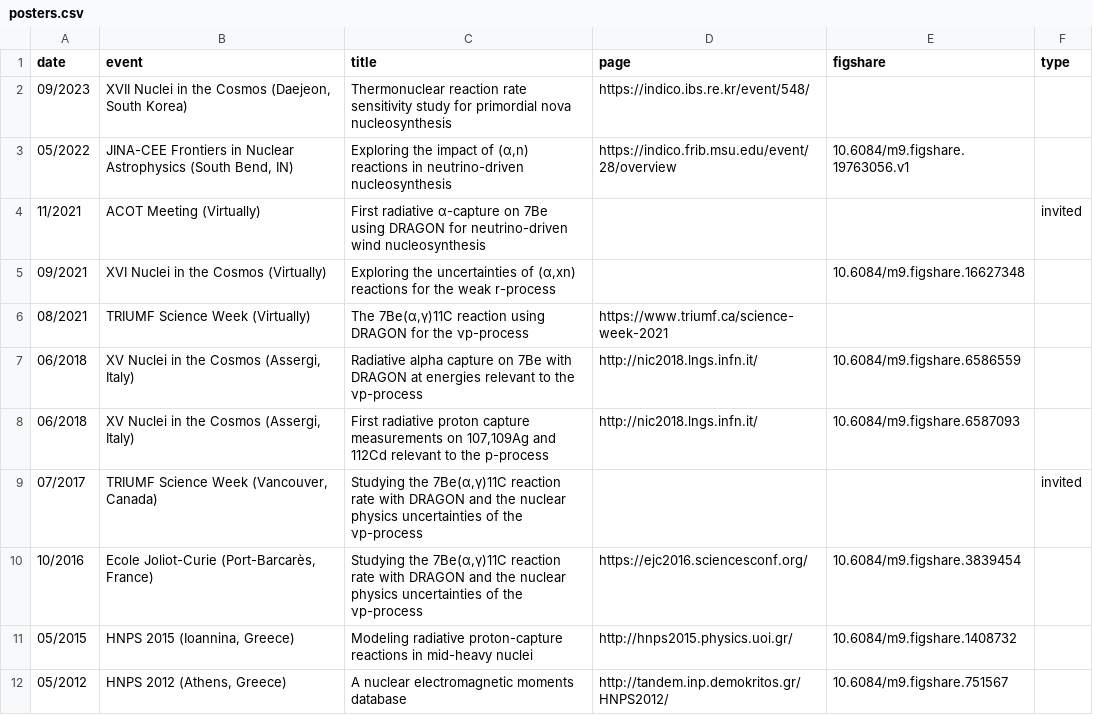
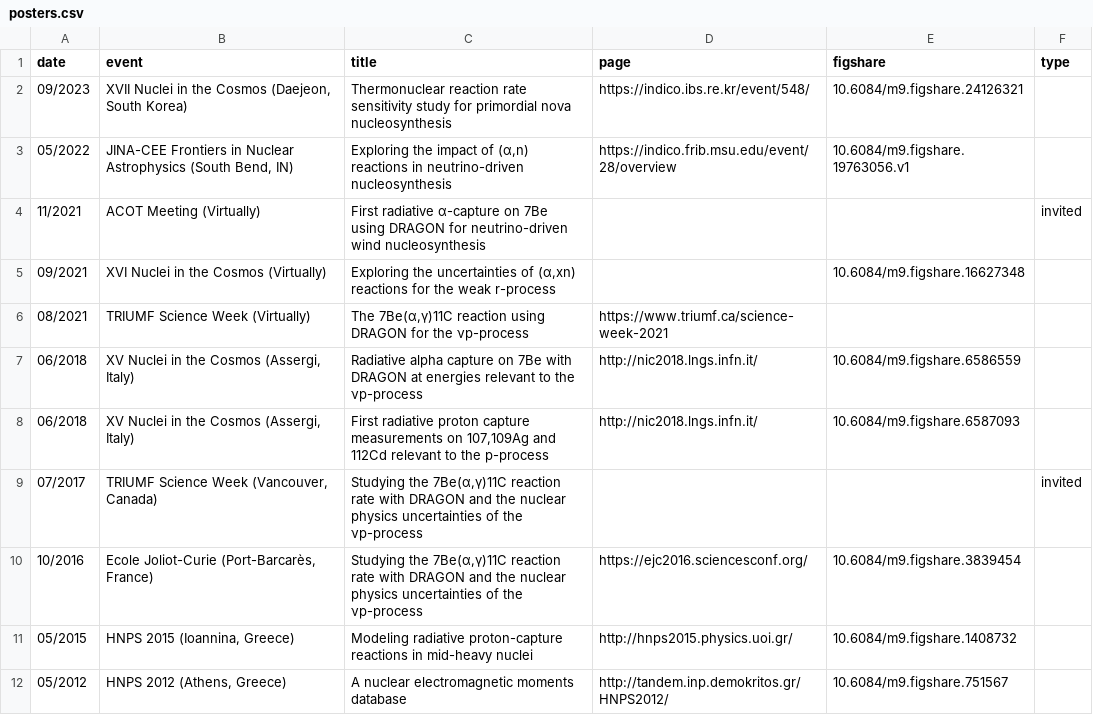
Before and after one commit to psaltisa/psaltisa.github.io, a CSV file: _data/posters.csv, drawn as a sheet.

```diff
--- a/_data/posters.csv
+++ b/_data/posters.csv
@@ -1,3 +1,3 @@
 date,event,title,page,figshare,type
-09/2023,"XVII Nuclei in the Cosmos (Daejeon, South Korea)",Thermonuclear reaction rate sensitivity study for primordial nova nucleosynthesis,https://indico.ibs.re.kr/event/548/,,
+09/2023,"XVII Nuclei in the Cosmos (Daejeon, South Korea)",Thermonuclear reaction rate sensitivity study for primordial nova nucleosynthesis,https://indico.ibs.re.kr/event/548/,10.6084/m9.figshare.24126321,
 05/2022,"JINA-CEE Frontiers in Nuclear Astrophysics (South Bend, IN)","Exploring the impact of (α,n) reactions in neutrino-driven nucleosynthesis",https://indico.frib.msu.edu/event/28/overview,10.6084/m9.figshare.19763056.v1,
```
Also changed, not shown: _data/pubs.csv, _data/talks.csv, 27 other files.
